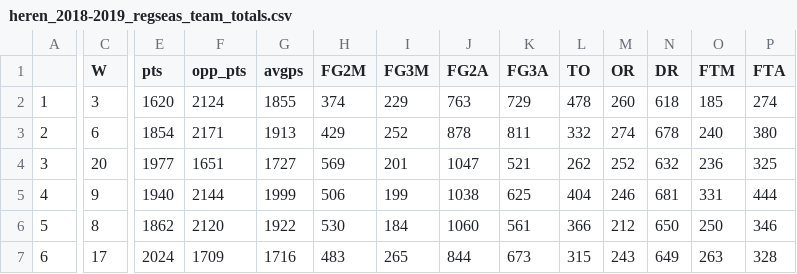
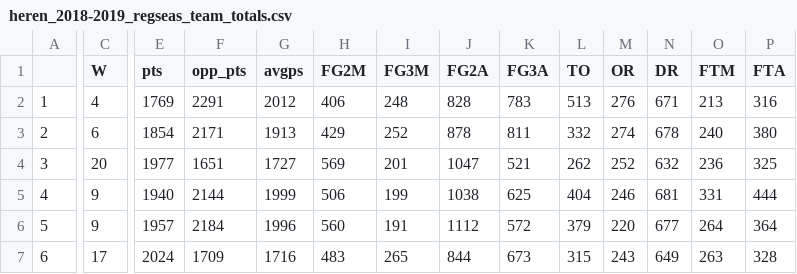
Before and after one commit to serra/bball, a CSV file: stats/heren_2018-2019_regseas_team_totals.csv, drawn as a sheet; only a part is shown, gaps mark what is left out; the diff covers the shown part only; the diff names each change by its address in the sheet, - before the commit and + after, or states it on an @@ line.

```diff
--- a/stats/heren_2018-2019_regseas_team_totals.csv
+++ b/stats/heren_2018-2019_regseas_team_totals.csv
-C2 (W): 3
+C2 (W): 4
-E2 (pts): 1620
+E2 (pts): 1769
-F2 (opp_pts): 2124
+F2 (opp_pts): 2291
-G2 (avgps): 1855
+G2 (avgps): 2012
-H2 (FG2M): 374
+H2 (FG2M): 406
-I2 (FG3M): 229
+I2 (FG3M): 248
-J2 (FG2A): 763
+J2 (FG2A): 828
-K2 (FG3A): 729
+K2 (FG3A): 783
-L2 (TO): 478
+L2 (TO): 513
-M2 (OR): 260
+M2 (OR): 276
-N2 (DR): 618
+N2 (DR): 671
-O2 (FTM): 185
+O2 (FTM): 213
-P2 (FTA): 274
+P2 (FTA): 316
-C6 (W): 8
+C6 (W): 9
-E6 (pts): 1862
+E6 (pts): 1957
-F6 (opp_pts): 2120
+F6 (opp_pts): 2184
-G6 (avgps): 1922
+G6 (avgps): 1996
-H6 (FG2M): 530
+H6 (FG2M): 560
-I6 (FG3M): 184
+I6 (FG3M): 191
-J6 (FG2A): 1060
+J6 (FG2A): 1112
-K6 (FG3A): 561
+K6 (FG3A): 572
-L6 (TO): 366
+L6 (TO): 379
-M6 (OR): 212
+M6 (OR): 220
-N6 (DR): 650
+N6 (DR): 677
-O6 (FTM): 250
+O6 (FTM): 264
-P6 (FTA): 346
+P6 (FTA): 364
```
Also changed, not shown: 140 edited cells elsewhere in this file, stats/heren_2018-2019_regseas_advanced_team_stats.csv, stats/heren_2018-2019_regseas_advanced_team_stats_google.csv, 24 other files.
